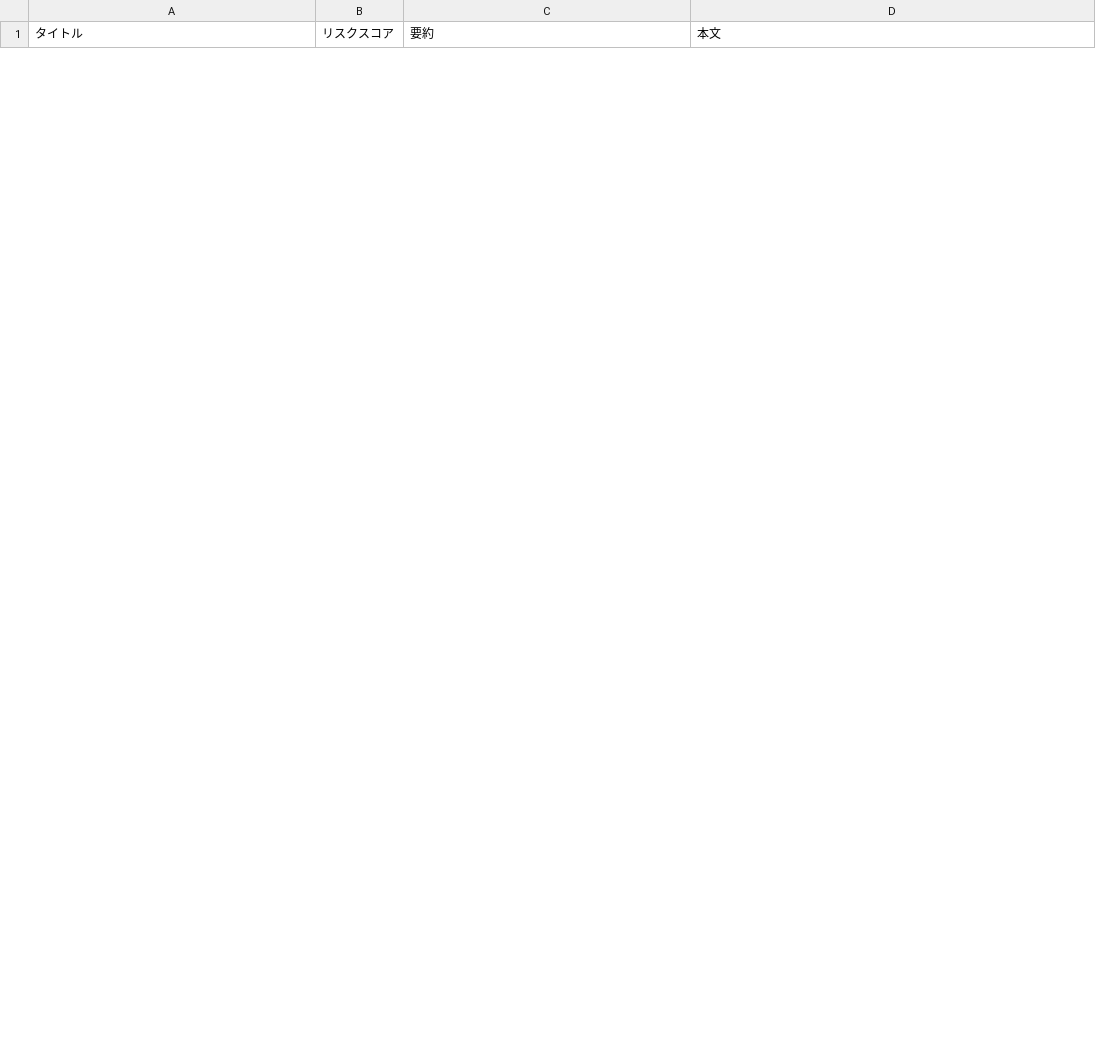
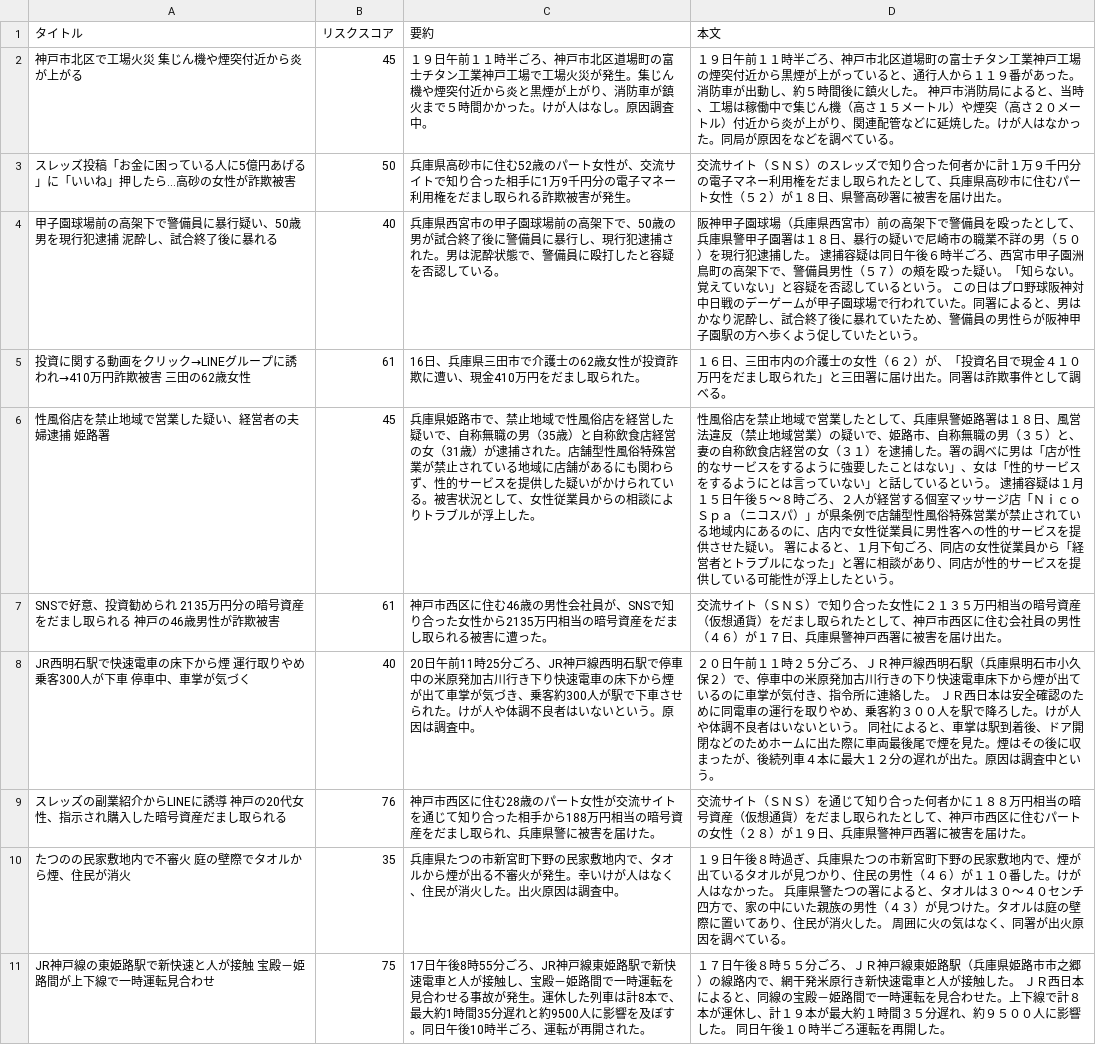
Before and after one commit to pikapika0220-lang/Github-, a CSV file: Bootcamp/kobe_news.csv, drawn as a sheet; only a part is shown; the diff covers the shown part only.

```diff
--- a/Bootcamp/kobe_news.csv
+++ b/Bootcamp/kobe_news.csv
@@ -11,0 +2,10 @@
+神戸市北区で工場火災　集じん機や煙突付近から炎が上がる,45,１９日午前１１時半ごろ、神戸市北区道場町の富士チタン工業神戸工場で工場火災が発生。集じん機や煙突付近から炎と黒煙が上がり、消防車が鎮火まで５時間かかった。けが人はなし。原因調査中。,　１９日午前１１時半ごろ、神戸市北区道場町の富士チタン工業神戸工場の煙突付近から黒煙が上がっていると、通行人から１１９番があった。消防車が出動し、約５時間後に鎮火した。　神戸市消防局によると、当時、工場は稼働中で集じん機（高さ１５メートル）や煙突（高さ２０メートル）付近から炎が上がり、関連配管などに延焼した。けが人はなかった。同局が原因をなどを調べている。
+スレッズ投稿「お金に困っている人に5億円あげる」に「いいね」押したら…高砂の女性が詐欺被害,50,兵庫県高砂市に住む52歳のパート女性が、交流サイトで知り合った相手に1万9千円分の電子マネー利用権をだまし取られる詐欺被害が発生。,　交流サイト（ＳＮＳ）のスレッズで知り合った何者かに計１万９千円分の電子マネー利用権をだまし取られたとして、兵庫県高砂市に住むパート女性（５２）が１８日、県警高砂署に被害を届け出た。
+甲子園球場前の高架下で警備員に暴行疑い、50歳男を現行犯逮捕　泥酔し、試合終了後に暴れる,40,兵庫県西宮市の甲子園球場前の高架下で、50歳の男が試合終了後に警備員に暴行し、現行犯逮捕された。男は泥酔状態で、警備員に殴打したと容疑を否認している。,　阪神甲子園球場（兵庫県西宮市）前の高架下で警備員を殴ったとして、兵庫県警甲子園署は１８日、暴行の疑いで尼崎市の職業不詳の男（５０）を現行犯逮捕した。　逮捕容疑は同日午後６時半ごろ、西宮市甲子園洲鳥町の高架下で、警備員男性（５７）の頰を殴った疑い。「知らない。覚えていない」と容疑を否認しているという。　この日はプロ野球阪神対中日戦のデーゲームが甲子園球場で行われていた。同署によると、男はかなり泥酔し、試合終了後に暴れていたため、警備員の男性らが阪神甲子園駅の方へ歩くよう促していたという。
+投資に関する動画をクリック→LINEグループに誘われ→410万円詐欺被害　三田の62歳女性,61,16日、兵庫県三田市で介護士の62歳女性が投資詐欺に遭い、現金410万円をだまし取られた。,　１６日、三田市内の介護士の女性（６２）が、「投資名目で現金４１０万円をだまし取られた」と三田署に届け出た。同署は詐欺事件として調べる。
+性風俗店を禁止地域で営業した疑い、経営者の夫婦逮捕　姫路署,45,兵庫県姫路市で、禁止地域で性風俗店を経営した疑いで、自称無職の男（35歳）と自称飲食店経営の女（31歳）が逮捕された。店舗型性風俗特殊営業が禁止されている地域に店舗があるにも関わらず、性的サービスを提供した疑いがかけられている。被害状況として、女性従業員からの相談によりトラブルが浮上した。,　性風俗店を禁止地域で営業したとして、兵庫県警姫路署は１８日、風営法違反（禁止地域営業）の疑いで、姫路市、自称無職の男（３５）と、妻の自称飲食店経営の女（３１）を逮捕した。署の調べに男は「店が性的なサービスをするように強要したことはない」、女は「性的サービスをするようにとは言っていない」と話しているという。　逮捕容疑は１月１５日午後５～８時ごろ、２人が経営する個室マッサージ店「ＮｉｃｏＳｐａ（ニコスパ）」が県条例で店舗型性風俗特殊営業が禁止されている地域内にあるのに、店内で女性従業員に男性客への性的サービスを提供させた疑い。　署によると、１月下旬ごろ、同店の女性従業員から「経営者とトラブルになった」と署に相談があり、同店が性的サービスを提供している可能性が浮上したという。
+SNSで好意、投資勧められ　2135万円分の暗号資産をだまし取られる　神戸の46歳男性が詐欺被害,61,神戸市西区に住む46歳の男性会社員が、SNSで知り合った女性から2135万円相当の暗号資産をだまし取られる被害に遭った。,　交流サイト（ＳＮＳ）で知り合った女性に２１３５万円相当の暗号資産（仮想通貨）をだまし取られたとして、神戸市西区に住む会社員の男性（４６）が１７日、兵庫県警神戸西署に被害を届け出た。
+JR西明石駅で快速電車の床下から煙　運行取りやめ乗客300人が下車　停車中、車掌が気づく,40,20日午前11時25分ごろ、JR神戸線西明石駅で停車中の米原発加古川行き下り快速電車の床下から煙が出て車掌が気づき、乗客約300人が駅で下車させられた。けが人や体調不良者はいないという。原因は調査中。,　２０日午前１１時２５分ごろ、ＪＲ神戸線西明石駅（兵庫県明石市小久保２）で、停車中の米原発加古川行きの下り快速電車床下から煙が出ているのに車掌が気付き、指令所に連絡した。　ＪＲ西日本は安全確認のために同電車の運行を取りやめ、乗客約３００人を駅で降ろした。けが人や体調不良者はいないという。　同社によると、車掌は駅到着後、ドア開閉などのためホームに出た際に車両最後尾で煙を見た。煙はその後に収まったが、後続列車４本に最大１２分の遅れが出た。原因は調査中という。
+スレッズの副業紹介からLINEに誘導　神戸の20代女性、指示され購入した暗号資産だまし取られる,76,神戸市西区に住む28歳のパート女性が交流サイトを通じて知り合った相手から188万円相当の暗号資産をだまし取られ、兵庫県警に被害を届けた。,　交流サイト（ＳＮＳ）を通じて知り合った何者かに１８８万円相当の暗号資産（仮想通貨）をだまし取られたとして、神戸市西区に住むパートの女性（２８）が１９日、兵庫県警神戸西署に被害を届けた。
+たつのの民家敷地内で不審火　庭の壁際でタオルから煙、住民が消火,35,兵庫県たつの市新宮町下野の民家敷地内で、タオルから煙が出る不審火が発生。幸いけが人はなく、住民が消火した。出火原因は調査中。,　１９日午後８時過ぎ、兵庫県たつの市新宮町下野の民家敷地内で、煙が出ているタオルが見つかり、住民の男性（４６）が１１０番した。けが人はなかった。　兵庫県警たつの署によると、タオルは３０～４０センチ四方で、家の中にいた親族の男性（４３）が見つけた。タオルは庭の壁際に置いてあり、住民が消火した。　周囲に火の気はなく、同署が出火原因を調べている。
+JR神戸線の東姫路駅で新快速と人が接触　宝殿－姫路間が上下線で一時運転見合わせ,75,17日午後8時55分ごろ、JR神戸線東姫路駅で新快速電車と人が接触し、宝殿－姫路間で一時運転を見合わせる事故が発生。運休した列車は計8本で、最大約1時間35分遅れと約9500人に影響を及ぼす。同日午後10時半ごろ、運転が再開された。,　１７日午後８時５５分ごろ、ＪＲ神戸線東姫路駅（兵庫県姫路市市之郷）の線路内で、網干発米原行き新快速電車と人が接触した。　ＪＲ西日本によると、同線の宝殿－姫路間で一時運転を見合わせた。上下線で計８本が運休し、計１９本が最大約１時間３５分遅れ、約９５００人に影響した。　同日午後１０時半ごろ運転を再開した。
```
Also changed, not shown: 10 removed rows elsewhere in this file, 40 other files.
